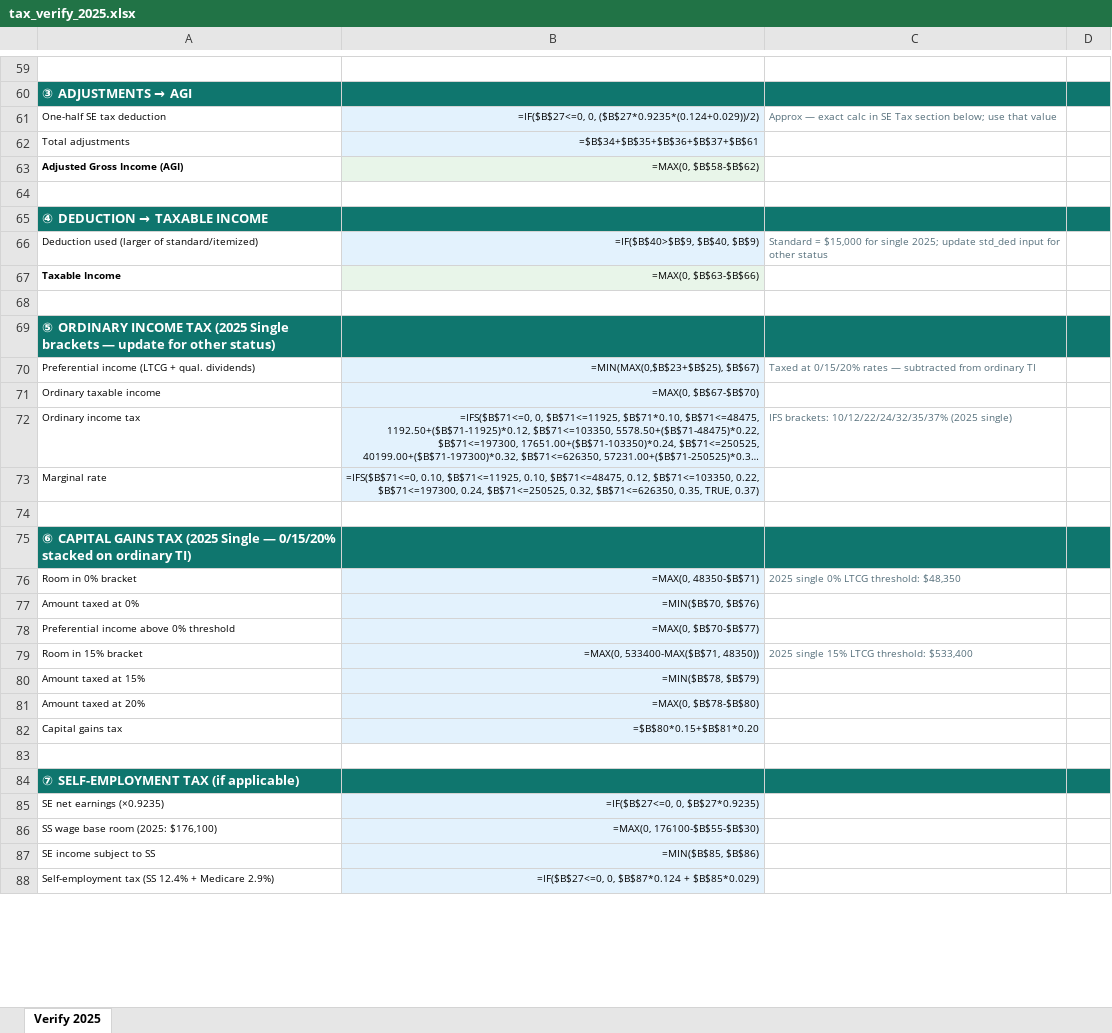
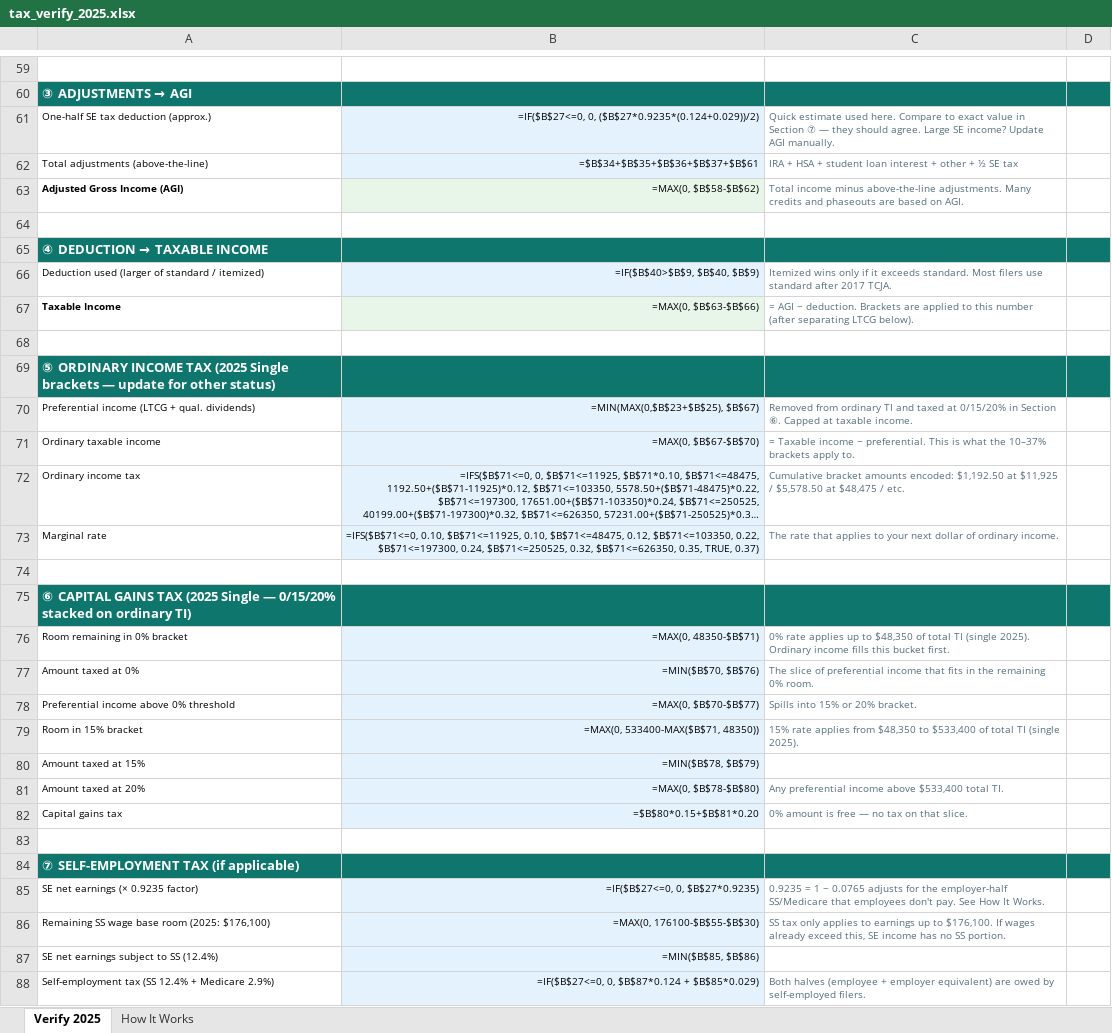
Before and after one commit to AJSethuraman/SATC, an Excel workbook: tax-withholding-estimator/examples/tax_verify_2025.xlsx, sheet Verify 2025, drawn as a sheet; only a part is shown, gaps mark what is left out; long unchanged cells end in …; values as stored, in another font and other column widths than the file's, no borders; formulas without a stored value are shown as written; removed rows and columns are numbered as before the commit, all else as after; the diff covers the shown part only; the diff names each change by its address in the sheet, - before the commit and + after, or states it on an @@ line.

```diff
--- a/tax-withholding-estimator/examples/tax_verify_2025.xlsx (sheet Verify 2025)
+++ b/tax-withholding-estimator/examples/tax_verify_2025.xlsx (sheet Verify 2025)
+sheet tab: How It Works
-A61: One-half SE tax deduction
+A61: One-half SE tax deduction (approx.)
-C61: Approx — exact calc in SE Tax section below; use that value
+C61: Quick estimate used here. Compare to exact value in Section ⑦ — they should agree. Large SE income? Update AGI manually.
-row 62: Total adjustments | =$B$34+$B$35+$B$36+$B$37+$B$61
+row 62: Total adjustments (above-the-line) | =$B$34+$B$35+$B$36+$B$37+$B$61 | IRA + HSA + student loan interest + other + ½ SE tax
-C63: (empty)
+C63: Total income minus above-the-line adjustments. Many credits and phaseouts are based on AGI.
-A66: Deduction used (larger of standard/itemized)
+A66: Deduction used (larger of standard / itemized)
-C66: Standard = $15,000 for single 2025; update std_ded input for other status
+C66: Itemized wins only if it exceeds standard. Most filers use standard after 2017 TCJA.
-C67: (empty)
+C67: = AGI − deduction. Brackets are applied to this number (after separating LTCG below).
-C70: Taxed at 0/15/20% rates — subtracted from ordinary TI
+C70: Removed from ordinary TI and taxed at 0/15/20% in Section ⑥. Capped at taxable income.
-C71: (empty)
+C71: = Taxable income − preferential. This is what the 10–37% brackets apply to.
-C72: IFS brackets: 10/12/22/24/32/35/37% (2025 single)
+C72: Cumulative bracket amounts encoded: $1,192.50 at $11,925 / $5,578.50 at $48,475 / etc.
-C73: (empty)
+C73: The rate that applies to your next dollar of ordinary income.
-A76: Room in 0% bracket
+A76: Room remaining in 0% bracket
-C76: 2025 single 0% LTCG threshold: $48,350
+C76: 0% rate applies up to $48,350 of total TI (single 2025). Ordinary income fills this bucket first.
-C77: (empty)
+C77: The slice of preferential income that fits in the remaining 0% room.
-C78: (empty)
+C78: Spills into 15% or 20% bracket.
-C79: 2025 single 15% LTCG threshold: $533,400
+C79: 15% rate applies from $48,350 to $533,400 of total TI (single 2025).
-C81: (empty)
+C81: Any preferential income above $533,400 total TI.
-C82: (empty)
+C82: 0% amount is free — no tax on that slice.
-A85: SE net earnings (×0.9235)
+A85: SE net earnings (× 0.9235 factor)
-C85: (empty)
+C85: 0.9235 = 1 − 0.0765 adjusts for the employer-half SS/Medicare that employees don't pay. See How It Works.
-A86: SS wage base room (2025: $176,100)
+A86: Remaining SS wage base room (2025: $176,100)
-C86: (empty)
+C86: SS tax only applies to earnings up to $176,100. If wages already exceed this, SE income has no SS portion.
-A87: SE income subject to SS
+A87: SE net earnings subject to SS (12.4%)
-C88: (empty)
+C88: Both halves (employee + employer equivalent) are owed by self-employed filers.
```
Also changed, not shown: 4 added rows, 4 removed rows and 57 edited cells elsewhere in this sheet, 1 other file.
